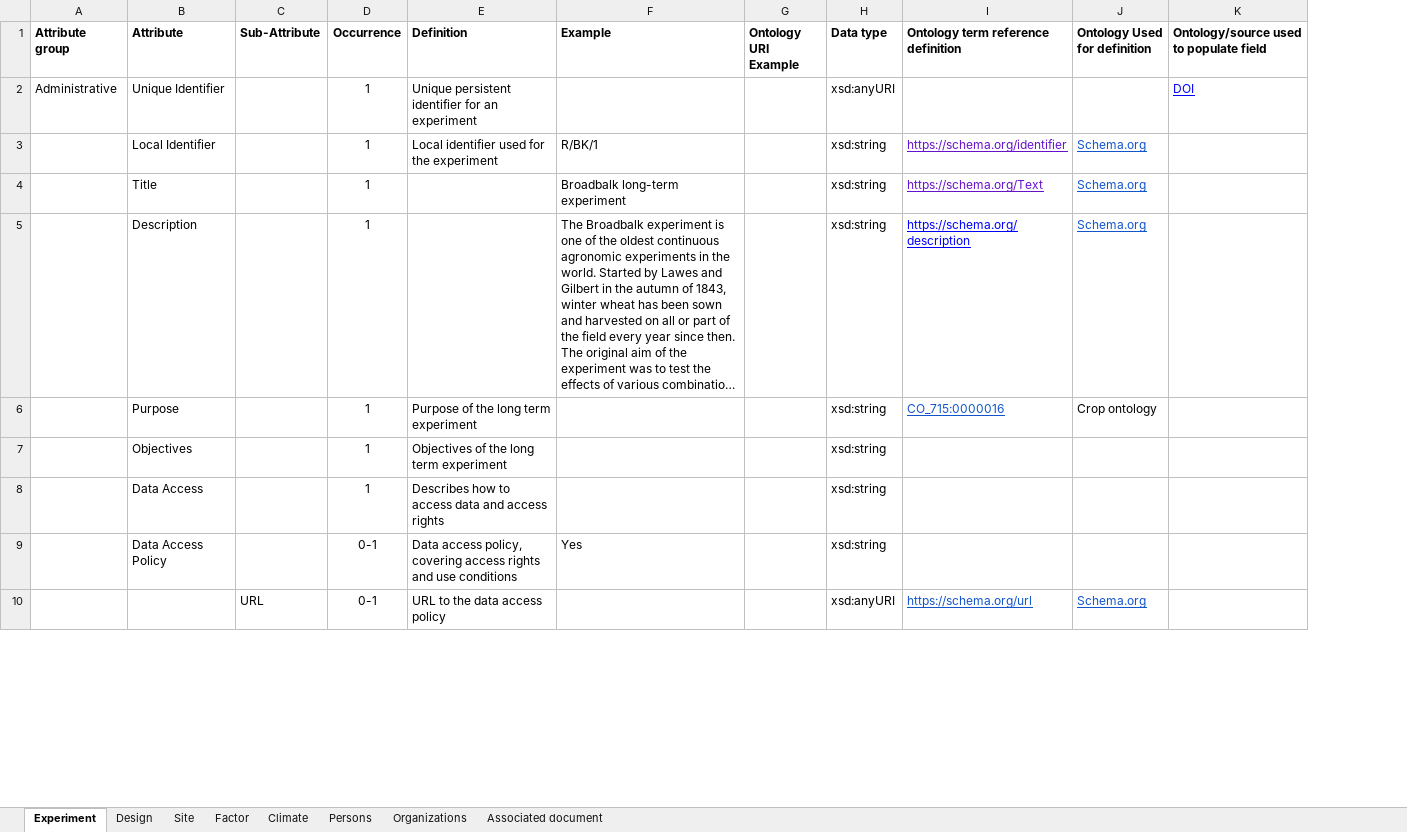
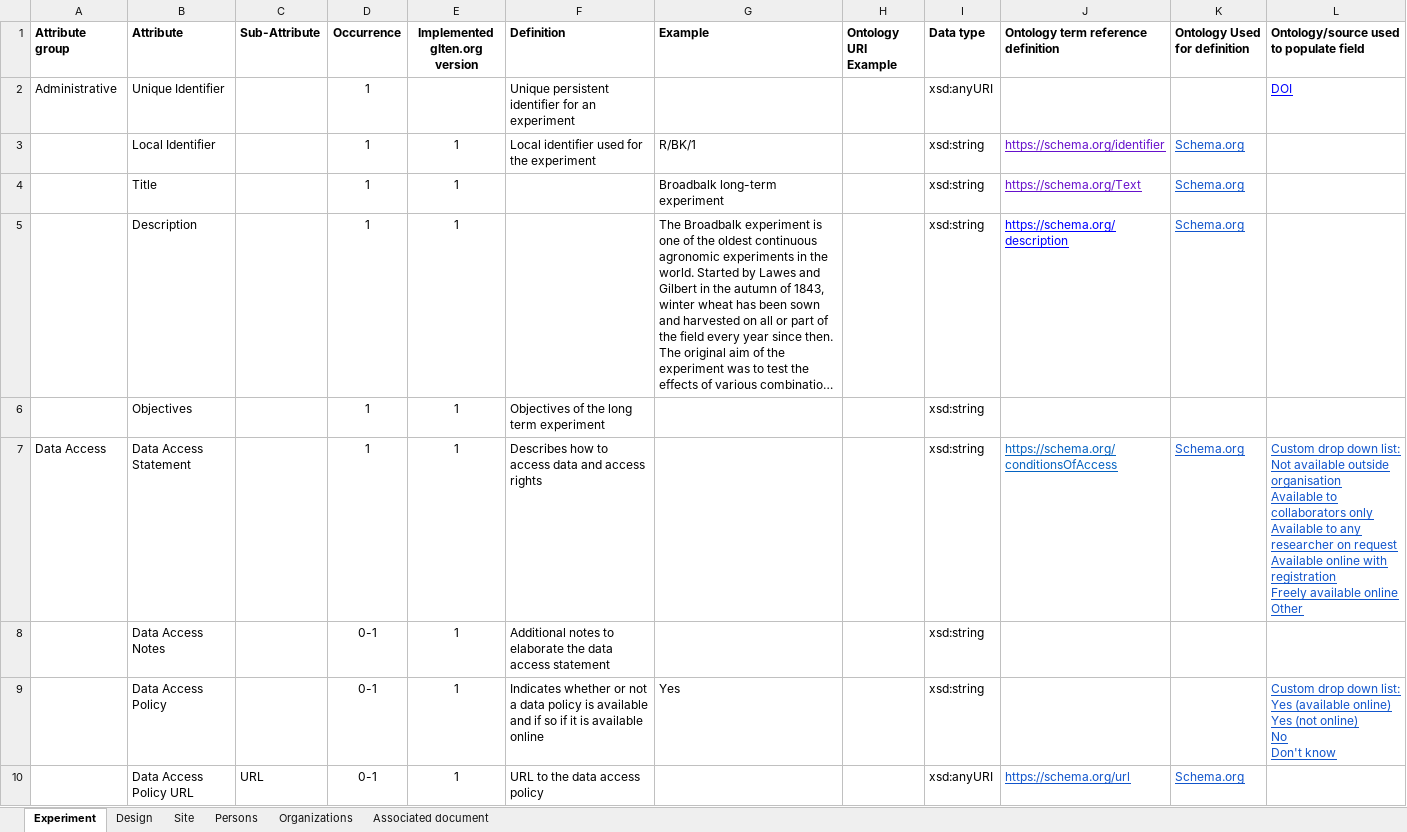
Before and after one commit to GLTEN/GLTEN-Schema, an Excel workbook: LTE Metadata Checklist.xlsx, sheet Experiment, drawn as a sheet; only a part is shown; long unchanged cells end in …; values as stored, in another font and other column widths than the file's, no borders; charts and pictures and conditional formats not drawn; removed rows and columns are numbered as before the commit, all else as after; ↵ is a line break in a cell; the diff covers the shown part only; the diff names each change by its address in the sheet, - before the commit and + after, or states it on an @@ line.

Commit message:
Started updating to reflect changes made for glten.org

```diff
--- a/LTE Metadata Checklist.xlsx (sheet Experiment)
+++ b/LTE Metadata Checklist.xlsx (sheet Experiment)
-sheet tab: Factor
-sheet tab: Climate
+column E (Implemented glten.org version), rows 3-6: all 1; rows 9-10: 1 | 1
-row 6:  | Purpose |  | 1 | Purpose of the long term experiment |  |  | xsd:string | CO_715:0000016 | Crop ontology
-row 8:  | Data Access |  | 1 | Describes how to access data and access rights |  |  | xsd:string
+row 7: Data Access | Data Access Statement |  | 1 | 1 | Describes how to access data and access rights |  |  | xsd:string | https://schema.org/conditionsOfAccess | Schema.org | Custom drop down list: ↵ Not available outside organisation ↵ Available to collaborators only ↵ Available to any researcher on request ↵ Available online with registration ↵ Freely available online ↵ Other
+row 8:  | Data Access Notes |  | 0-1 | 1 | Additional notes to elaborate the data access statement |  |  | xsd:string
-F9 (Definition): Data access policy, covering access rights and use conditions
+F9 (Definition): Indicates whether or not a data policy is available and if so if it is available online
-L9: (empty)
+L9: Custom drop down list: ↵ Yes (available online) ↵ Yes (not online) ↵ No ↵ Don't know
-B10 (Attribute): (empty)
+B10 (Attribute): Data Access Policy URL
```
Also changed, not shown: 3 added rows, 10 removed rows, 3 edited cells and cell formats elsewhere in this sheet, sheet Site, sheet Design, sheet Organizations, sheet Persons, sheet Associated document, charts or pictures, 2 other files.
